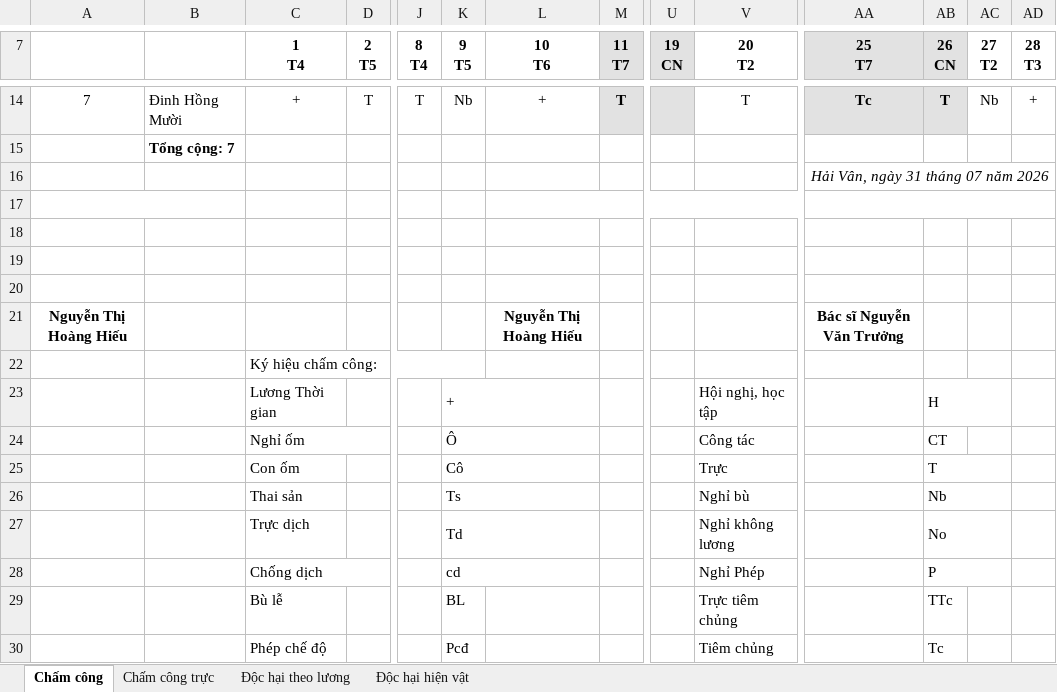
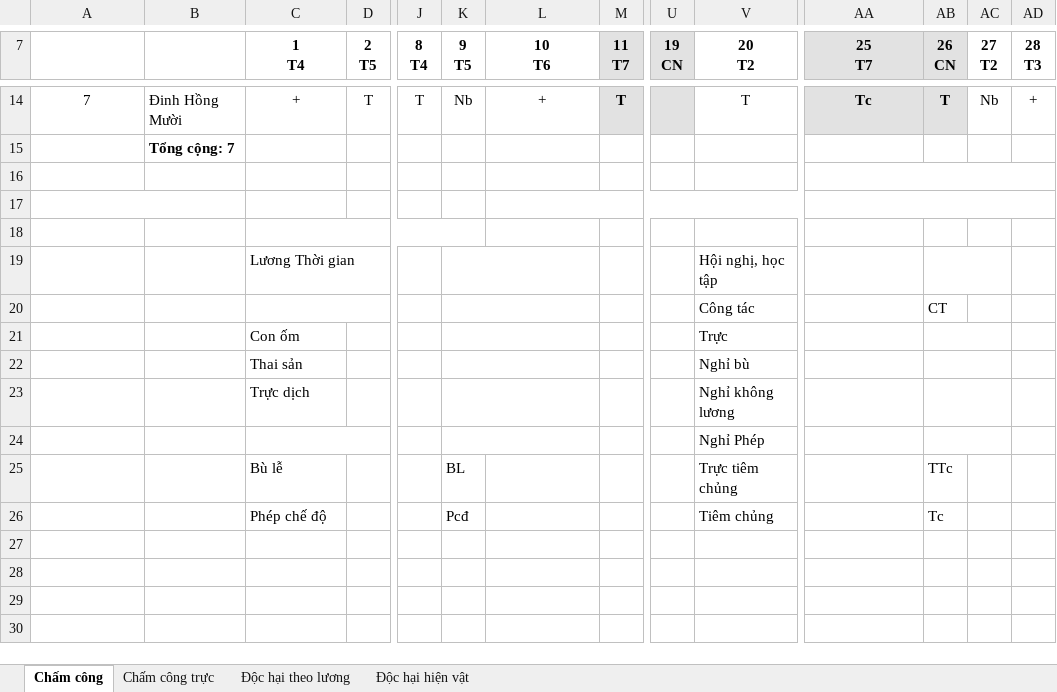
Before and after one commit to quoctri1802/tythaivan, an Excel workbook: Bao_cao_cham_cong_Thang_7_2026_TEST.xlsx, sheet Chấm công, drawn as a sheet; only a part is shown, gaps mark what is left out; values as stored, in another font and other column widths than the file's, no borders; removed rows and columns are numbered as before the commit, all else as after; rows hold the shown columns only; the diff covers the shown part only; the diff names each change by its address in the sheet, - before the commit and + after, or states it on an @@ line.

```diff
--- a/Bao_cao_cham_cong_Thang_7_2026_TEST.xlsx (sheet Chấm công)
+++ b/Bao_cao_cham_cong_Thang_7_2026_TEST.xlsx (sheet Chấm công)
-row 16:  |  |  |  |  |  |  |  |  |  | Hải Vân, ngày 31 tháng 07 năm 2026
-A17:B17 merged
-L17:V17 merged
+A17:B17 merged
+L17:V17 merged
+AA17:AM17 merged
+C18:K18 merged
-row 19: (empty)
+row 19:  |  | Lương Thời gian |  |  |  |  |  |  | Hội nghị, học tập
+K19:L19 merged
+AB19:AC19 merged
-row 21: Nguyễn Thị Hoàng Hiếu |  |  |  |  |  | Nguyễn Thị Hoàng Hiếu |  |  |  | Bác sĩ Nguyễn Văn Trưởng
-row 22:  |  | Ký hiệu chấm công:
-row 23:  |  | Lương Thời gian |  |  | + |  |  |  | Hội nghị, học tập |  | H
-C20 (1 T4): Nghỉ ốm
+C20 (1 T4): (empty)
-K20 (9 T5): Ô
+K20 (9 T5): (empty)
-K21 (9 T5): Cô
+K21 (9 T5): (empty)
-AB21 (26 CN): T
+AB21 (26 CN): (empty)
-K22 (9 T5): Ts
+K22 (9 T5): (empty)
-AB22 (26 CN): Nb
+AB22 (26 CN): (empty)
-K23 (9 T5): Td
+K23 (9 T5): (empty)
-AB23 (26 CN): No
+AB23 (26 CN): (empty)
-row 28:  |  | Chống dịch |  |  | cd |  |  |  | Nghỉ Phép |  | P
+row 24:  |  |  |  |  |  |  |  |  | Nghỉ Phép
```
Also changed, not shown: 3 added rows, 3 removed rows, 3 edited cells, cell formats, merged cells and row numbers in column A elsewhere in this sheet, sheet Độc hại theo lương, sheet Chấm công trực, sheet Độc hại hiện vật, Chấm công tháng 7.2026.xlsx.
